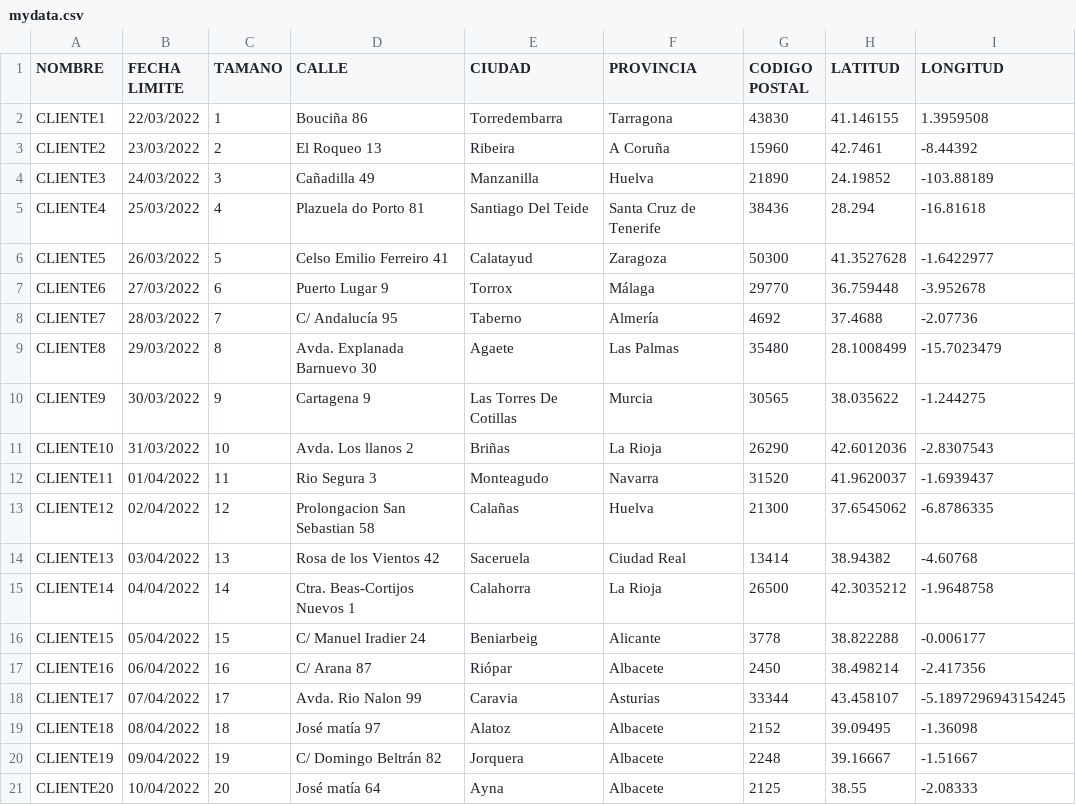
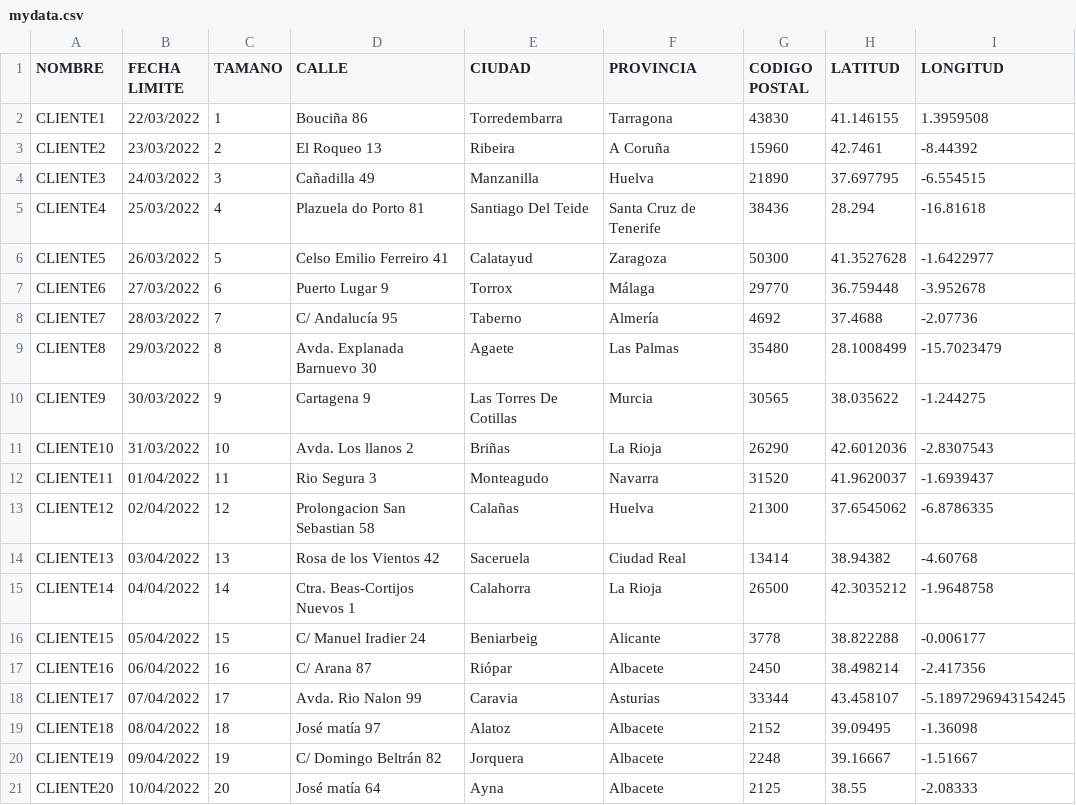
Before and after one commit to jtorre94/mapas, a CSV file: mydata.csv (was mapas/mydata.csv), drawn as a sheet.

```diff
--- a/mapas/mydata.csv
+++ b/mydata.csv
@@ -3,3 +3,3 @@ CLIENTE1,22/03/2022,1,Bouciña 86,Torredembarra,Tarragona,43830,41.146155,1.3959
 CLIENTE2,23/03/2022,2,El Roqueo 13,Ribeira,A Coruña,15960,42.7461,-8.44392
-CLIENTE3,24/03/2022,3,Cañadilla 49,Manzanilla,Huelva,21890,24.19852,-103.88189
+CLIENTE3,24/03/2022,3,Cañadilla 49,Manzanilla,Huelva,21890,37.697795,-6.554515
 CLIENTE4,25/03/2022,4,Plazuela do Porto 81,Santiago Del Teide,Santa Cruz de Tenerife,38436,28.294,-16.81618
```
Also changed, not shown: 3 other files.
